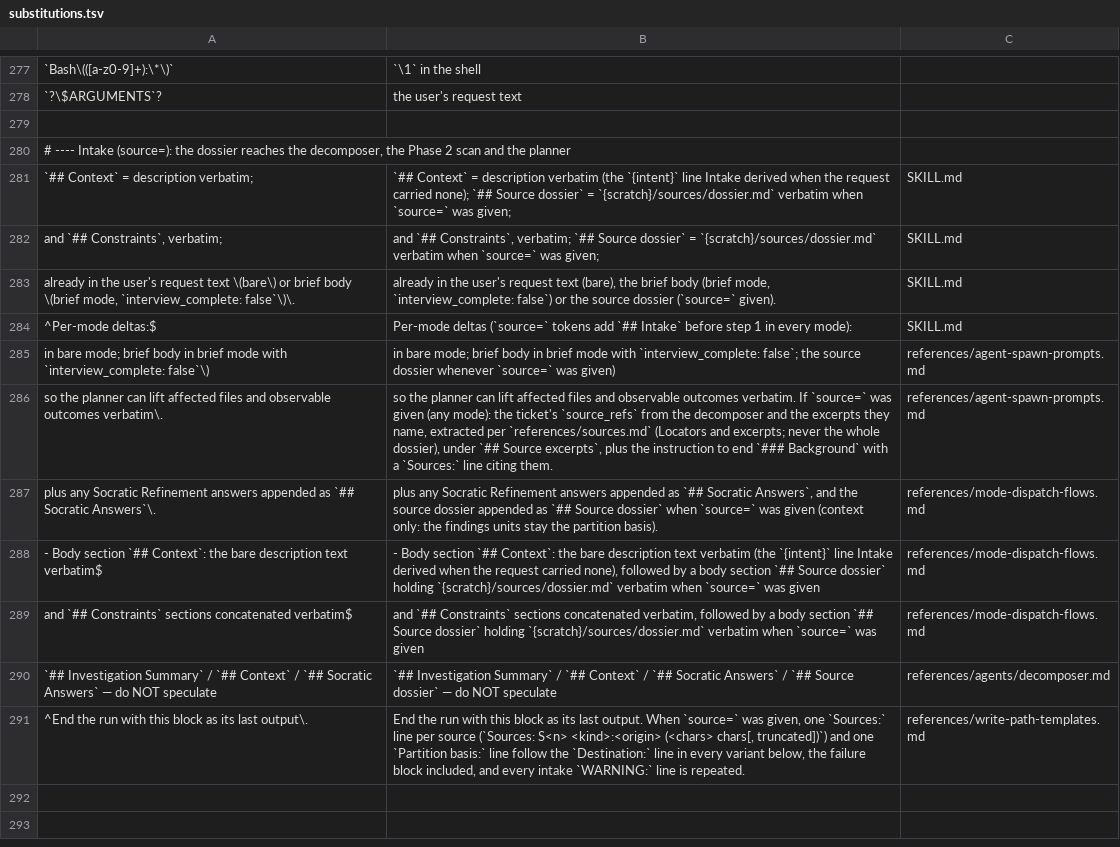
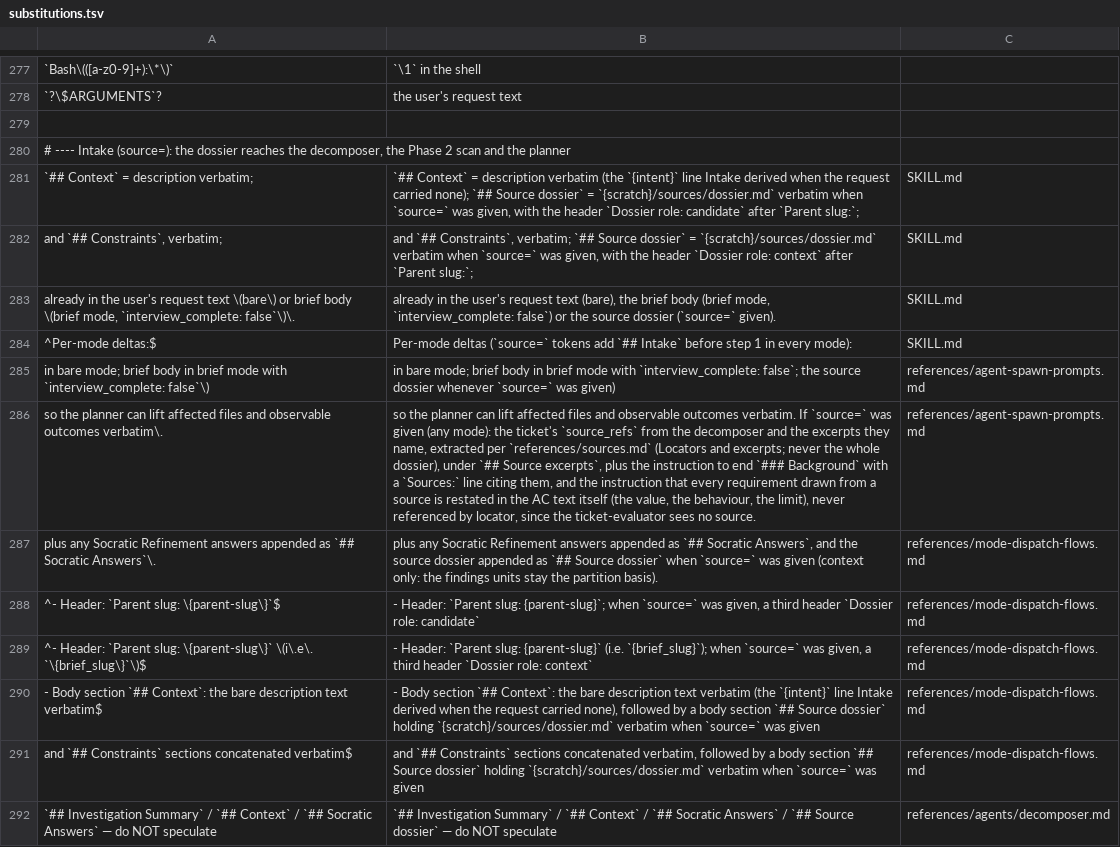
Before and after one commit to aimsise/simple-workflow, a TSV file: tools/copilot-skill/substitutions.tsv, drawn as a sheet; only a part is shown, gaps mark what is left out; the shorter side is filled out with more unchanged rows; the diff names each change by its address in the sheet, - before the commit and + after, or states it on an @@ line.

```diff
--- a/tools/copilot-skill/substitutions.tsv
+++ b/tools/copilot-skill/substitutions.tsv
-B281: …`source=` was given;
+B281: …`source=` was given, with the header `Dossier role: candidate` after `Parent slug:`;
-B282: …`source=` was given;
+B282: …`source=` was given, with the header `Dossier role: context` after `Parent slug:`;
-B286: …line citing them.
+B286: …line citing them, and the instruction that every requirement drawn from a source is restated in the AC text itself (the value, the behaviour, the limit), never referenced by locator, since the ticket-evaluator sees no source.
+row 288: ^- Header: `Parent slug: \{parent-slug\}`$ | - Header: `Parent slug: {parent-slug}`; when `source=` was given, a third header `Dossier role: candidate` | references/mode-dispatch-flows.md
+row 289: ^- Header: `Parent slug: \{parent-slug\}` \(i\.e\. `\{brief_slug\}`\)$ | - Header: `Parent slug: {parent-slug}` (i.e. `{brief_slug}`); when `source=` was given, a third header `Dossier role: context` | references/mode-dispatch-flows.md
```
Also changed, not shown: 6 other files.
